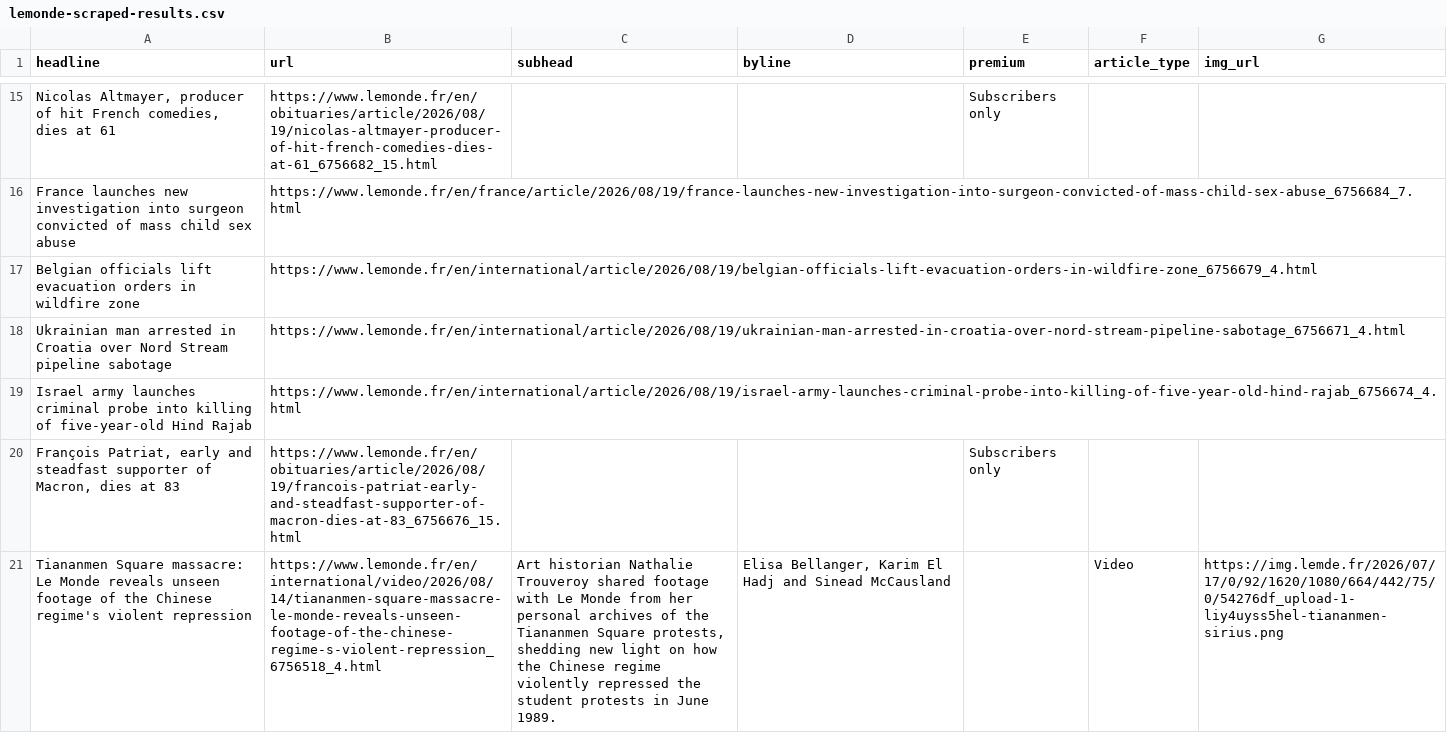
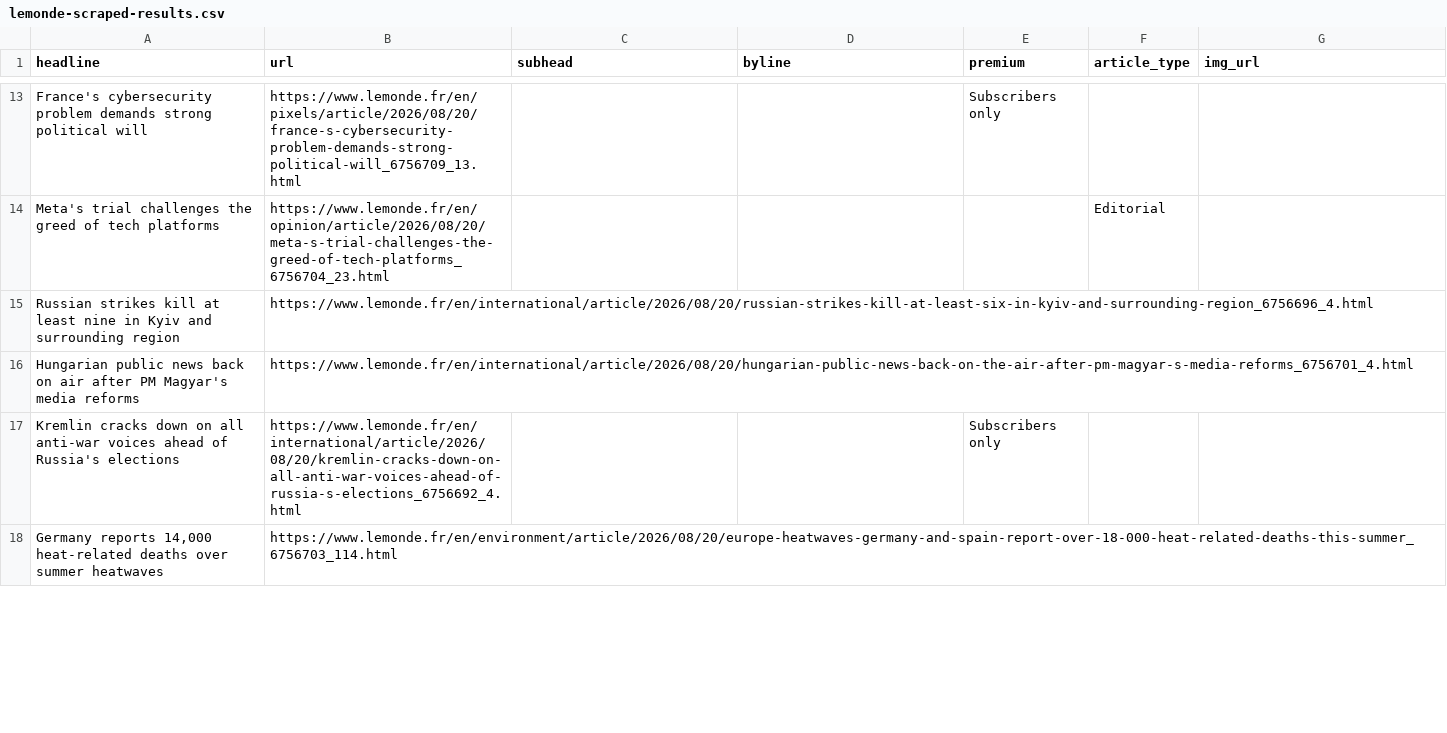
Before and after one commit to var-iane/lemonde-scraper, a CSV file: lemonde-scraped-results.csv, drawn as a sheet; only a part is shown, gaps mark what is left out; removed rows and columns are numbered as before the commit, all else as after; the diff covers the shown part only; the diff names each change by its address in the sheet, - before the commit and + after, or states it on an @@ line.

```diff
--- a/lemonde-scraped-results.csv
+++ b/lemonde-scraped-results.csv
-A13 (headline): Nicolas Altmayer, producer of hit French comedies, dies at 61
+A13 (headline): France's cybersecurity problem demands strong political will
-B13 (url): https://www.lemonde.fr/en/obituaries/article/2026/08/19/nicolas-altmayer-producer-of-hit-french-comedies-dies-at-61_6756682_15.html
+B13 (url): https://www.lemonde.fr/en/pixels/article/2026/08/20/france-s-cybersecurity-problem-demands-strong-political-will_6756709_13.html
-row 16: France launches new investigation into surgeon convicted of mass child sex abuse | https://www.lemonde.fr/en/france/article/2026/08/19/france-launches-new-investigation-into-surgeon-convicted-of-mass-child-sex-abuse_6756684_7.html
-row 17: Belgian officials lift evacuation orders in wildfire zone | https://www.lemonde.fr/en/international/article/2026/08/19/belgian-officials-lift-evacuation-orders-in-wildfire-zone_6756679_4.html
-row 18: Ukrainian man arrested in Croatia over Nord Stream pipeline sabotage | https://www.lemonde.fr/en/international/article/2026/08/19/ukrainian-man-arrested-in-croatia-over-nord-stream-pipeline-sabotage_6756671_4.html
-row 19: Israel army launches criminal probe into killing of five-year-old Hind Rajab | https://www.lemonde.fr/en/international/article/2026/08/19/israel-army-launches-criminal-probe-into-killing-of-five-year-old-hind-rajab_6756674_4.html
+row 14: Meta's trial challenges the greed of tech platforms | https://www.lemonde.fr/en/opinion/article/2026/08/20/meta-s-trial-challenges-the-greed-of-tech-platforms_6756704_23.html |  |  |  | Editorial
+row 15: Russian strikes kill at least nine in Kyiv and surrounding region | https://www.lemonde.fr/en/international/article/2026/08/20/russian-strikes-kill-at-least-six-in-kyiv-and-surrounding-region_6756696_4.html
+row 16: Hungarian public news back on air after PM Magyar's media reforms | https://www.lemonde.fr/en/international/article/2026/08/20/hungarian-public-news-back-on-the-air-after-pm-magyar-s-media-reforms_6756701_4.html
-A17 (headline): François Patriat, early and steadfast supporter of Macron, dies at 83
+A17 (headline): Kremlin cracks down on all anti-war voices ahead of Russia's elections
-B17 (url): https://www.lemonde.fr/en/obituaries/article/2026/08/19/francois-patriat-early-and-steadfast-supporter-of-macron-dies-at-83_6756676_15.html
+B17 (url): https://www.lemonde.fr/en/international/article/2026/08/20/kremlin-cracks-down-on-all-anti-war-voices-ahead-of-russia-s-elections_6756692_4.html
-row 21: Tiananmen Square massacre: Le Monde reveals unseen footage of the Chinese regime's violent repression | https://www.lemonde.fr/en/international/video/2026/08/14/tiananmen-square-massacre-le-monde-reveals-unseen-footage-of-the-chinese-regime-s-violent-repression_6756518_4.html | Art historian Nathalie Trouveroy shared footage with Le Monde from her personal archives of the Tiananmen Square protests, shedding new light on how the Chinese regime violently repressed the student protests in June 1989. | Elisa Bellanger, Karim El Hadj and Sinead McCausland |  | Video | https://img.lemde.fr/2026/07/17/0/92/1620/1080/664/442/75/0/54276df_upload-1-liy4uyss5hel-tiananmen-sirius.png
+row 18: Germany reports 14,000 heat-related deaths over summer heatwaves | https://www.lemonde.fr/en/environment/article/2026/08/20/europe-heatwaves-germany-and-spain-report-over-18-000-heat-related-deaths-this-summer_6756703_114.html
```
Also changed, not shown: 13 added rows, 12 removed rows and 15 edited cells elsewhere in this file.
